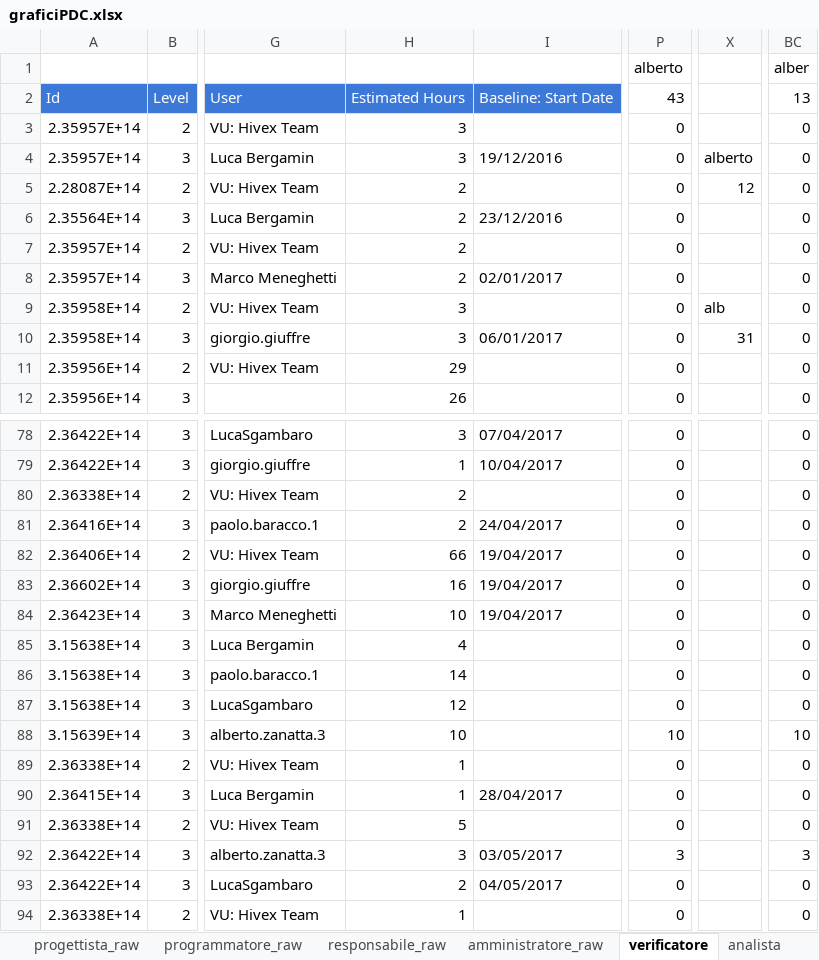
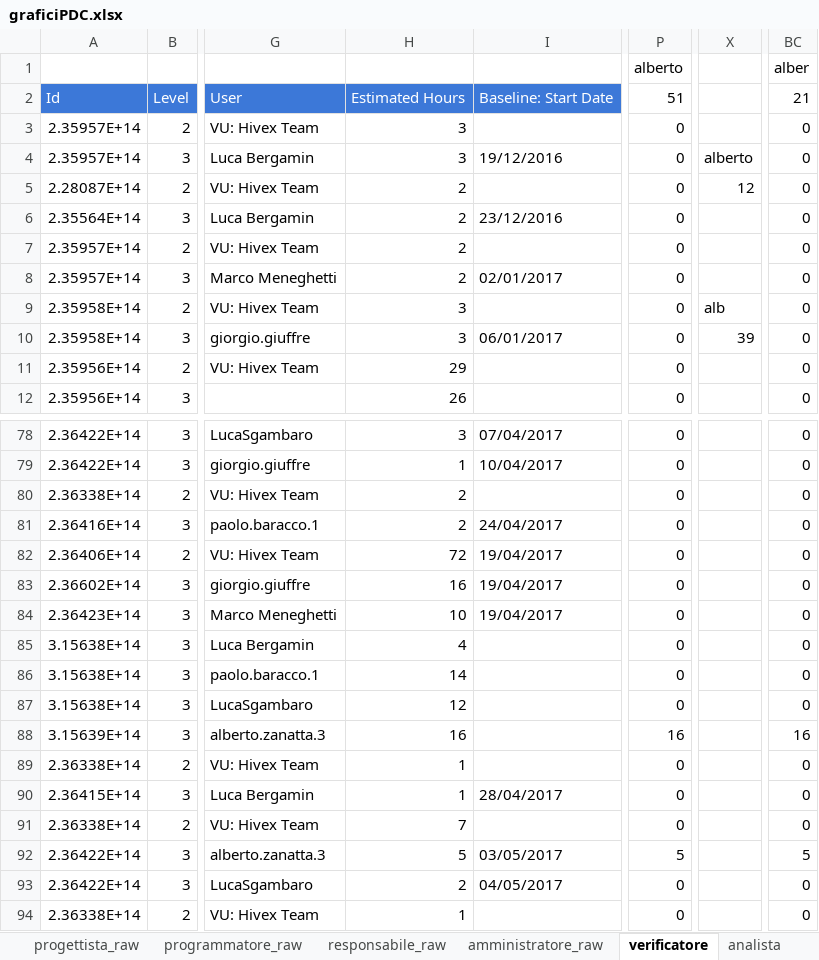
Before and after one commit to hivex-unipd/swedesigner-doc, an Excel workbook: Esterni/Piano_di_progetto/files/graficiPDC.xlsx, sheet verificatore, drawn as a sheet; only a part is shown, gaps mark what is left out; values as stored, in another font and other column widths than the file's, no borders; the diff names each change by its address in the sheet, - before the commit and + after, or states it on an @@ line.

```diff
--- a/Esterni/Piano_di_progetto/files/graficiPDC.xlsx (sheet verificatore)
+++ b/Esterni/Piano_di_progetto/files/graficiPDC.xlsx (sheet verificatore)
-P2: 43
+P2: 51
-BC2: 13
+BC2: 21
-X10: 31
+X10: 39
-H82: 66
+H82: 72
-H88: 10
+H88: 16
-P88: 10
+P88: 16
-BC88: 10
+BC88: 16
-H91: 5
+H91: 7
-H92: 3
+H92: 5
-P92: 3
+P92: 5
-BC92: 3
+BC92: 5
```
Also changed, not shown: sheet GRAFICI PA, sheet GRAFICI PDC, sheet progettista, sheet GRAFICI VV, sheet GRAFICI, sheet GRAFICI rendicontabili, 2 more sheets, charts or pictures, 1 other file.
